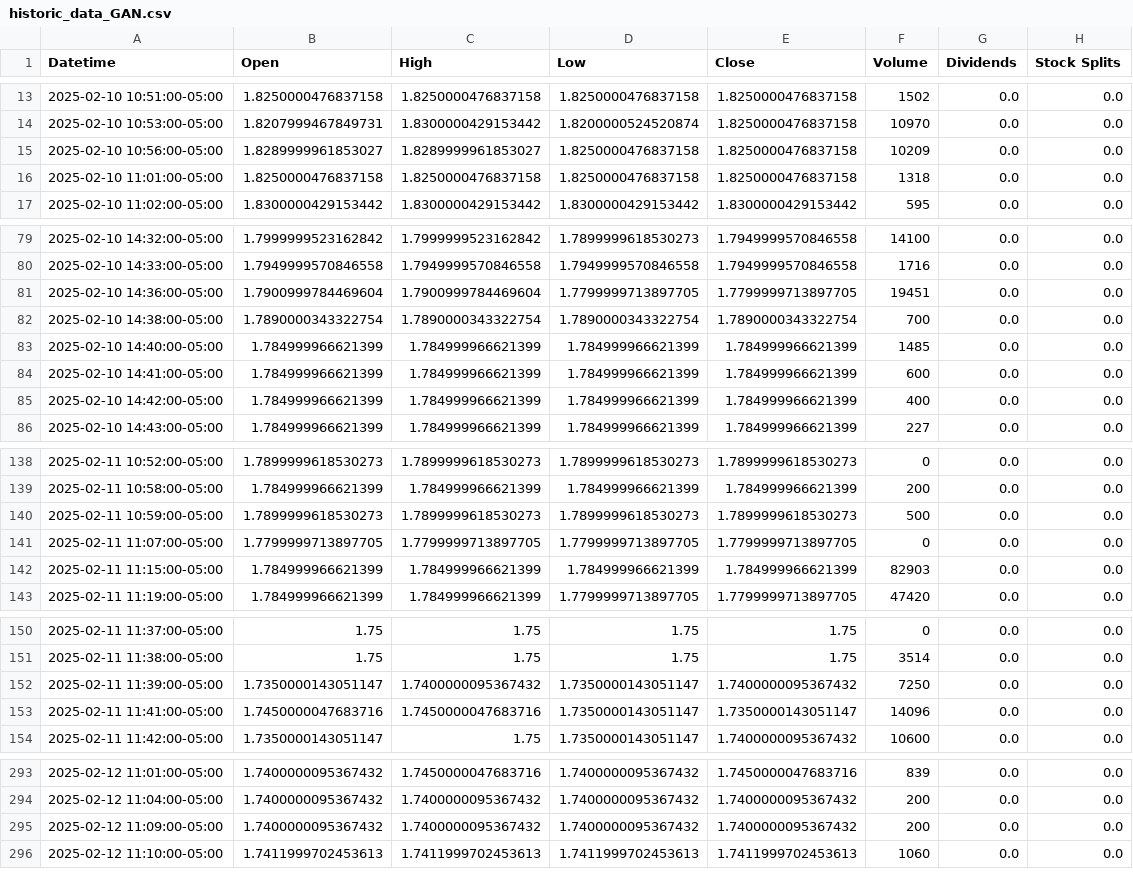
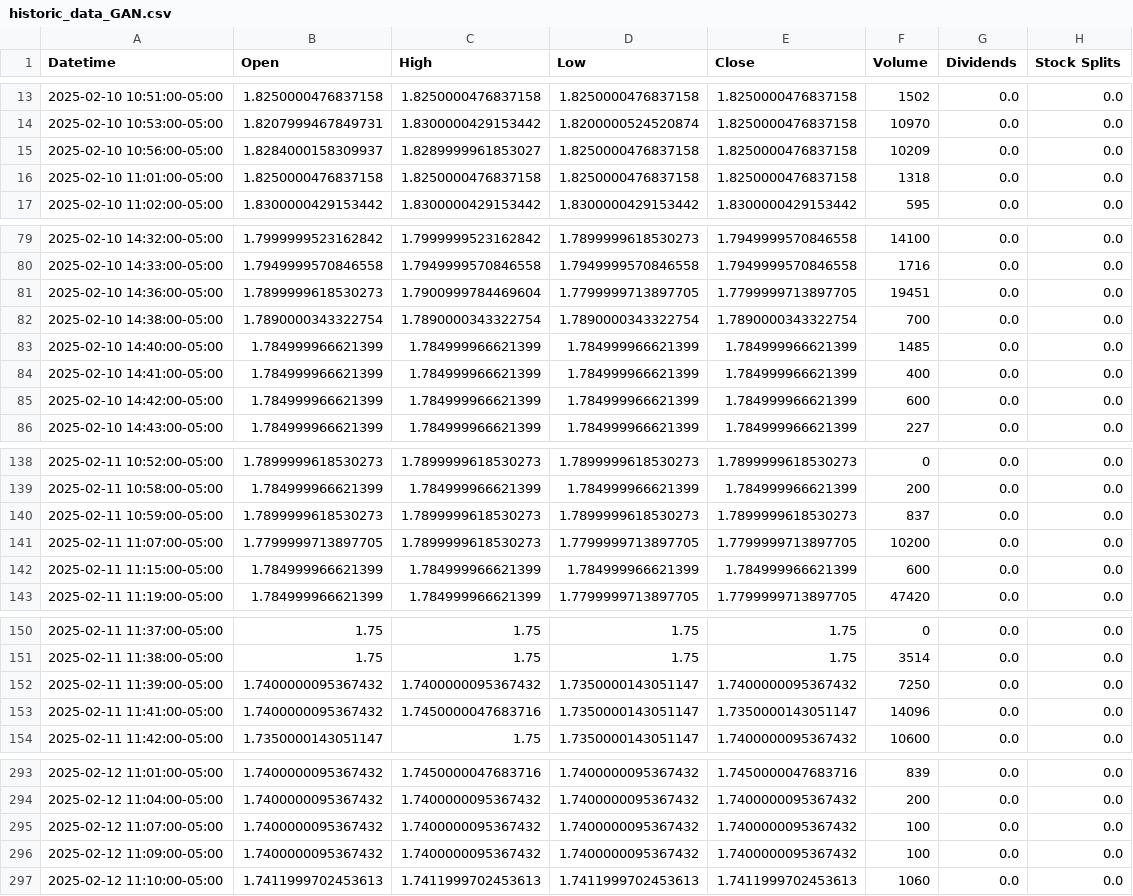
Before and after one commit to arvidreinert/Trading-tool, a CSV file: historic_data_GAN.csv, drawn as a sheet; only a part is shown, gaps mark what is left out; the diff covers the shown part only.

```diff
--- a/historic_data_GAN.csv
+++ b/historic_data_GAN.csv
@@ -14,3 +14,3 @@ Datetime,Open,High,Low,Close,Volume,Dividends,Stock Splits
 2025-02-10 10:53:00-05:00,1.8207999467849731,1.8300000429153442,1.8200000524520874,1.8250000476837158,10970,0.0,0.0
-2025-02-10 10:56:00-05:00,1.8289999961853027,1.8289999961853027,1.8250000476837158,1.8250000476837158,10209,0.0,0.0
+2025-02-10 10:56:00-05:00,1.8284000158309937,1.8289999961853027,1.8250000476837158,1.8250000476837158,10209,0.0,0.0
 2025-02-10 11:01:00-05:00,1.8250000476837158,1.8250000476837158,1.8250000476837158,1.8250000476837158,1318,0.0,0.0
@@ -80,7 +80,7 @@ Datetime,Open,High,Low,Close,Volume,Dividends,Stock Splits
 2025-02-10 14:33:00-05:00,1.7949999570846558,1.7949999570846558,1.7949999570846558,1.7949999570846558,1716,0.0,0.0
-2025-02-10 14:36:00-05:00,1.7900999784469604,1.7900999784469604,1.7799999713897705,1.7799999713897705,19451,0.0,0.0
+2025-02-10 14:36:00-05:00,1.7899999618530273,1.7900999784469604,1.7799999713897705,1.7799999713897705,19451,0.0,0.0
 2025-02-10 14:38:00-05:00,1.7890000343322754,1.7890000343322754,1.7890000343322754,1.7890000343322754,700,0.0,0.0
 2025-02-10 14:40:00-05:00,1.784999966621399,1.784999966621399,1.784999966621399,1.784999966621399,1485,0.0,0.0
-2025-02-10 14:41:00-05:00,1.784999966621399,1.784999966621399,1.784999966621399,1.784999966621399,600,0.0,0.0
-2025-02-10 14:42:00-05:00,1.784999966621399,1.784999966621399,1.784999966621399,1.784999966621399,400,0.0,0.0
+2025-02-10 14:41:00-05:00,1.784999966621399,1.784999966621399,1.784999966621399,1.784999966621399,400,0.0,0.0
+2025-02-10 14:42:00-05:00,1.784999966621399,1.784999966621399,1.784999966621399,1.784999966621399,600,0.0,0.0
 2025-02-10 14:43:00-05:00,1.784999966621399,1.784999966621399,1.784999966621399,1.784999966621399,227,0.0,0.0
@@ -139,5 +139,5 @@ Datetime,Open,High,Low,Close,Volume,Dividends,Stock Splits
 2025-02-11 10:58:00-05:00,1.784999966621399,1.784999966621399,1.784999966621399,1.784999966621399,200,0.0,0.0
-2025-02-11 10:59:00-05:00,1.7899999618530273,1.7899999618530273,1.7899999618530273,1.7899999618530273,500,0.0,0.0
-2025-02-11 11:07:00-05:00,1.7799999713897705,1.7799999713897705,1.7799999713897705,1.7799999713897705,0,0.0,0.0
-2025-02-11 11:15:00-05:00,1.784999966621399,1.784999966621399,1.784999966621399,1.784999966621399,82903,0.0,0.0
+2025-02-11 10:59:00-05:00,1.7899999618530273,1.7899999618530273,1.7899999618530273,1.7899999618530273,837,0.0,0.0
+2025-02-11 11:07:00-05:00,1.7799999713897705,1.7899999618530273,1.7799999713897705,1.7799999713897705,10200,0.0,0.0
+2025-02-11 11:15:00-05:00,1.784999966621399,1.784999966621399,1.784999966621399,1.784999966621399,600,0.0,0.0
 2025-02-11 11:19:00-05:00,1.784999966621399,1.784999966621399,1.7799999713897705,1.7799999713897705,47420,0.0,0.0
@@ -151,4 +151,4 @@ Datetime,Open,High,Low,Close,Volume,Dividends,Stock Splits
 2025-02-11 11:38:00-05:00,1.75,1.75,1.75,1.75,3514,0.0,0.0
-2025-02-11 11:39:00-05:00,1.7350000143051147,1.7400000095367432,1.7350000143051147,1.7400000095367432,7250,0.0,0.0
-2025-02-11 11:41:00-05:00,1.7450000047683716,1.7450000047683716,1.7350000143051147,1.7350000143051147,14096,0.0,0.0
+2025-02-11 11:39:00-05:00,1.7400000095367432,1.7400000095367432,1.7350000143051147,1.7400000095367432,7250,0.0,0.0
+2025-02-11 11:41:00-05:00,1.7400000095367432,1.7450000047683716,1.7350000143051147,1.7350000143051147,14096,0.0,0.0
 2025-02-11 11:42:00-05:00,1.7350000143051147,1.75,1.7350000143051147,1.7400000095367432,10600,0.0,0.0
@@ -294,3 +294,4 @@ Datetime,Open,High,Low,Close,Volume,Dividends,Stock Splits
 2025-02-12 11:04:00-05:00,1.7400000095367432,1.7400000095367432,1.7400000095367432,1.7400000095367432,200,0.0,0.0
-2025-02-12 11:09:00-05:00,1.7400000095367432,1.7400000095367432,1.7400000095367432,1.7400000095367432,200,0.0,0.0
+2025-02-12 11:07:00-05:00,1.7400000095367432,1.7400000095367432,1.7400000095367432,1.7400000095367432,100,0.0,0.0
+2025-02-12 11:09:00-05:00,1.7400000095367432,1.7400000095367432,1.7400000095367432,1.7400000095367432,100,0.0,0.0
 2025-02-12 11:10:00-05:00,1.7411999702453613,1.7411999702453613,1.7411999702453613,1.7411999702453613,1060,0.0,0.0
```
Also changed, not shown: 4 edited cells elsewhere in this file, 2 other files.
